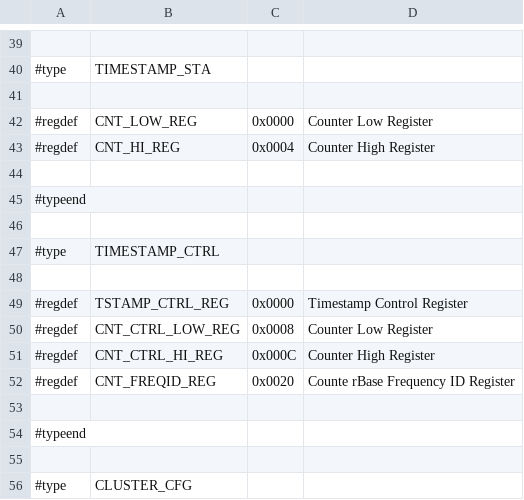
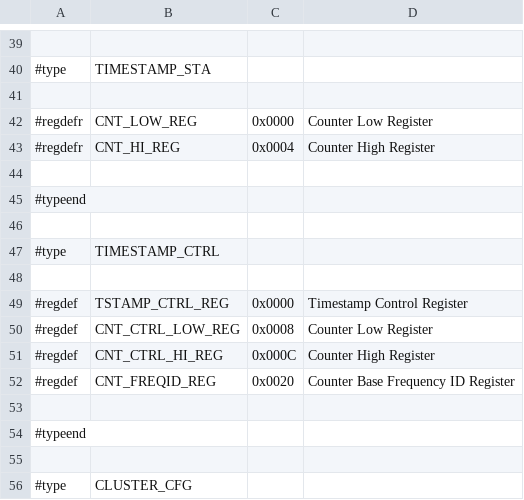
Before and after one commit to ua1arn/hftrx, a CSV file: tools/genregdefs/aw_a733/cpu_subsys.csv, drawn as a sheet; only a part is shown, gaps mark what is left out.

Commit message:
t507: add timestamp registers

```diff
--- a/tools/genregdefs/aw_a733/cpu_subsys.csv
+++ b/tools/genregdefs/aw_a733/cpu_subsys.csv
@@ -41,4 +41,4 @@
 
-#regdef; CNT_LOW_REG; 0x0000; Counter Low Register
-#regdef; CNT_HI_REG; 0x0004; Counter High Register
+#regdefr; CNT_LOW_REG; 0x0000; Counter Low Register
+#regdefr; CNT_HI_REG; 0x0004; Counter High Register
 
@@ -51,3 +51,3 @@
 #regdef; CNT_CTRL_HI_REG; 0x000C; Counter High Register
-#regdef; CNT_FREQID_REG; 0x0020; Counte rBase Frequency ID Register
+#regdef; CNT_FREQID_REG; 0x0020; Counter Base Frequency ID Register
 
```
Also changed, not shown: 6 other files.
